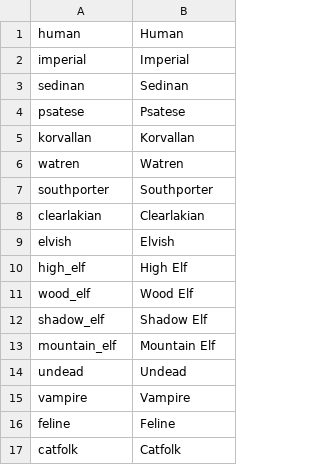
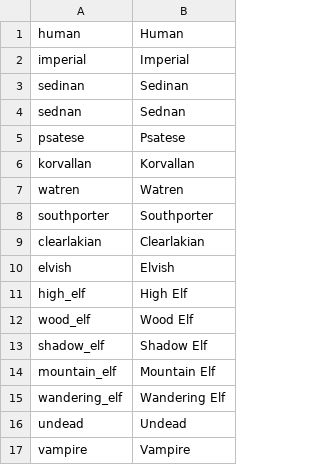
Before and after one commit to fenix849/CK2Lithios, a CSV file: localisation/aa_lith_cultures.csv, drawn as a sheet; only a part is shown; the shorter side is filled out with more unchanged rows.

```diff
--- a/localisation/aa_lith_cultures.csv
+++ b/localisation/aa_lith_cultures.csv
@@ -3,2 +3,3 @@ imperial;Imperial;;;;;;;;;;;;;
 sedinan;Sedinan;;;;;;;;;;;;;
+sednan;Sednan;;;;;;;;;;;;;
 psatese;Psatese;;;;;;;;;;;;;
@@ -13,2 +14,3 @@ shadow_elf;Shadow Elf;;;;;;;;;;;;;
 mountain_elf;Mountain Elf;;;;;;;;;;;;;
+wandering_elf;Wandering Elf;;;;;;;;;;;;;
 undead;Undead;;;;;;;;;;;;;
```
Also changed, not shown: localisation/aa_lith_Holy_orders.csv.
